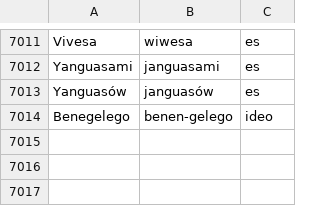
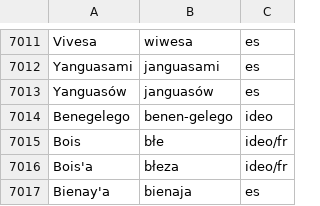
Before and after one commit to jimregan/wolnelektury-speech-corpus, a TSV file: pron-data/pronounce-as.tsv, drawn as a sheet; only a part is shown, gaps mark what is left out; the diff names each change by its address in the sheet, - before the commit and + after, or states it on an @@ line.

Commit message:
more

```diff
--- a/pron-data/pronounce-as.tsv
+++ b/pron-data/pronounce-as.tsv
+row 7015: Bois | błe | ideo/fr
+row 7016: Bois'a | błeza | ideo/fr
+row 7017: Bienay'a | bienaja | es
```
